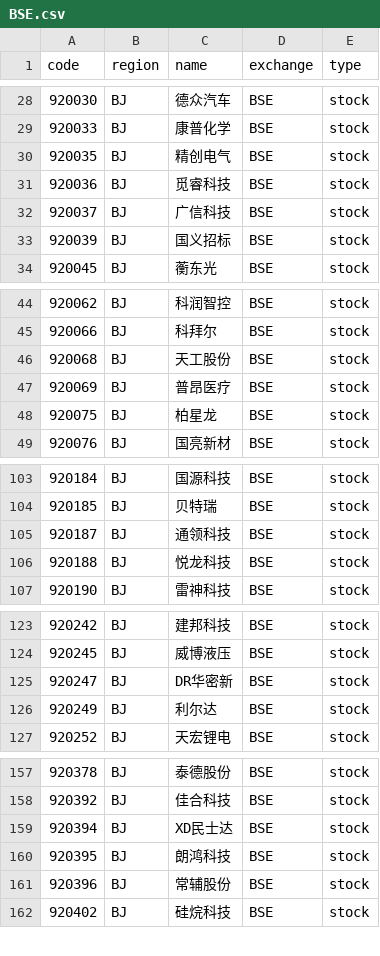
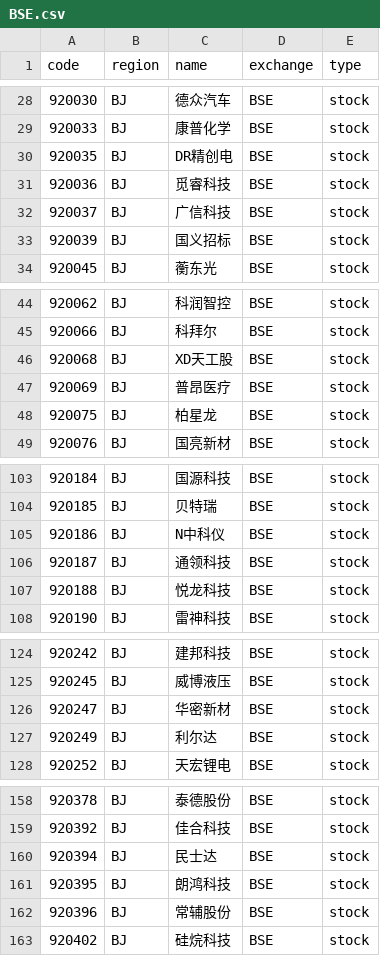
Before and after one commit to irachex/open-stock-data, a CSV file: symbols/BSE.csv, drawn as a sheet; only a part is shown, gaps mark what is left out; the diff covers the shown part only.

```diff
--- a/symbols/BSE.csv
+++ b/symbols/BSE.csv
@@ -29,3 +29,3 @@
 920033,BJ,康普化学,BSE,stock
-920035,BJ,精创电气,BSE,stock
+920035,BJ,DR精创电,BSE,stock
 920036,BJ,觅睿科技,BSE,stock
@@ -45,3 +45,3 @@
 920066,BJ,科拜尔,BSE,stock
-920068,BJ,天工股份,BSE,stock
+920068,BJ,XD天工股,BSE,stock
 920069,BJ,普昂医疗,BSE,stock
@@ -104,2 +104,3 @@
 920185,BJ,贝特瑞,BSE,stock
+920186,BJ,N中科仪,BSE,stock
 920187,BJ,通领科技,BSE,stock
@@ -124,3 +125,3 @@
 920245,BJ,威博液压,BSE,stock
-920247,BJ,DR华密新,BSE,stock
+920247,BJ,华密新材,BSE,stock
 920249,BJ,利尔达,BSE,stock
@@ -158,3 +159,3 @@
 920392,BJ,佳合科技,BSE,stock
-920394,BJ,XD民士达,BSE,stock
+920394,BJ,民士达,BSE,stock
 920395,BJ,朗鸿科技,BSE,stock
```
Also changed, not shown: 1 edited cell elsewhere in this file, symbols/HKEX.csv, symbols/NASDAQ.csv, 4 other files.
